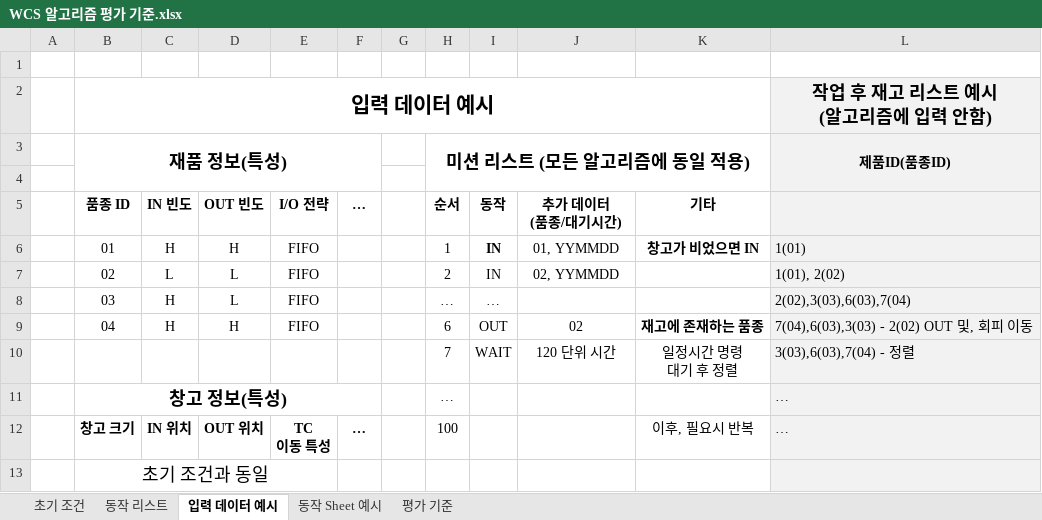
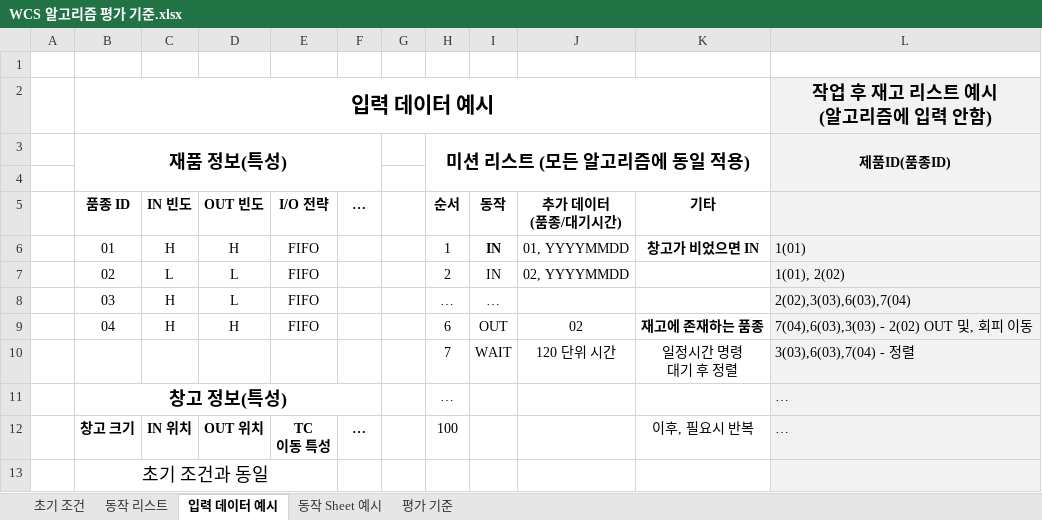
Before and after one commit to SpRobotTeam/DT_Gantry_Robot_WareHouse, an Excel workbook: doc/WCS 알고리즘 평가 기준.xlsx, sheet 입력 데이터 예시, drawn as a sheet; values as stored, in another font and other column widths than the file's, no borders; the diff names each change by its address in the sheet, - before the commit and + after, or states it on an @@ line.

```diff
--- a/doc/WCS 알고리즘 평가 기준.xlsx (sheet 입력 데이터 예시)
+++ b/doc/WCS 알고리즘 평가 기준.xlsx (sheet 입력 데이터 예시)
-J6 (추가 데이터 (품종/대기시간)): 01, YYMMDD
+J6 (추가 데이터 (품종/대기시간)): 01, YYYYMMDD
-J7 (추가 데이터 (품종/대기시간)): 02, YYMMDD
+J7 (추가 데이터 (품종/대기시간)): 02, YYYYMMDD
```
Also changed, not shown: sheet 동작 Sheet 예시, hidden cells, 3 other files.
